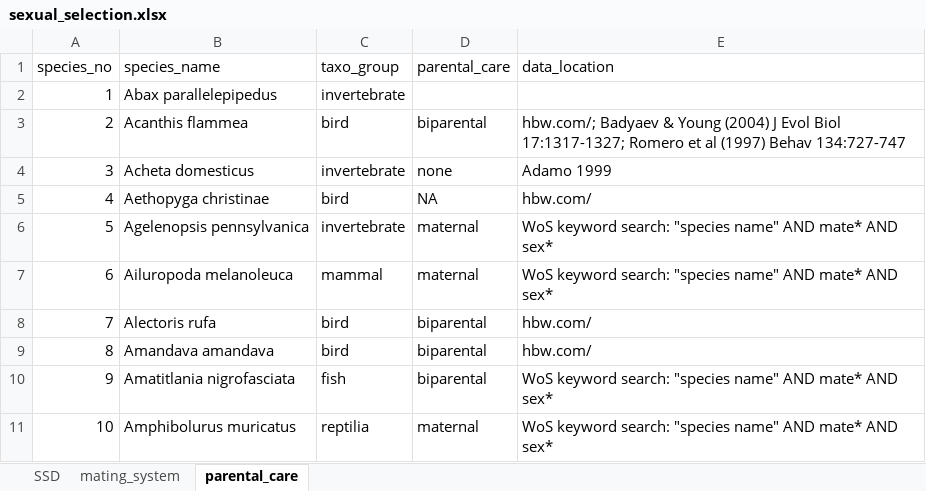
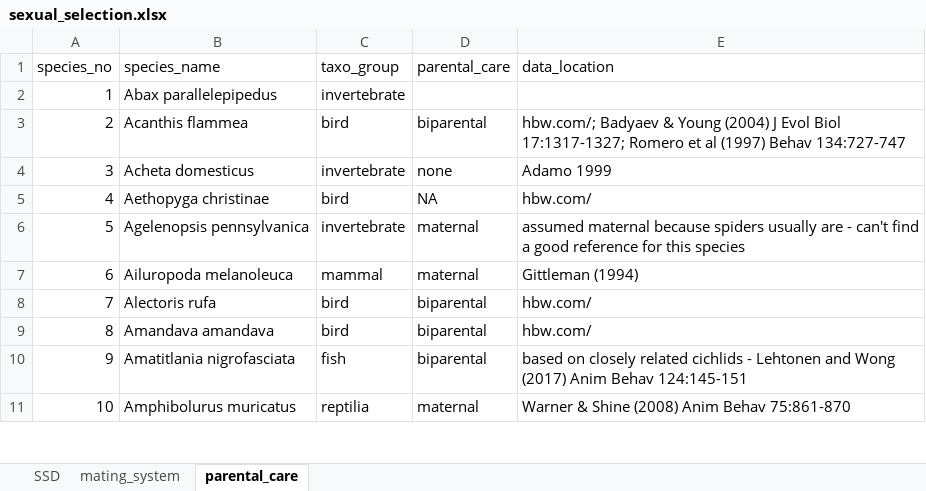
Before and after one commit to daniel1noble/sex_diff_meta, an Excel workbook: ms/nature communications ms/Supplementary/datasets/sexual_selection.xlsx, sheet parental_care, drawn as a sheet; only a part is shown; values as stored, in another font and other column widths than the file's, no borders; the diff covers the shown part only; the diff names each change by its address in the sheet, - before the commit and + after, or states it on an @@ line.

```diff
--- a/ms/nature communications ms/Supplementary/datasets/sexual_selection.xlsx (sheet parental_care)
+++ b/ms/nature communications ms/Supplementary/datasets/sexual_selection.xlsx (sheet parental_care)
-E6 (data_location): WoS keyword search: "species name" AND mate* AND sex*
+E6 (data_location): assumed maternal because spiders usually are - can't find a good reference for this species
-E7 (data_location): WoS keyword search: "species name" AND mate* AND sex*
+E7 (data_location): Gittleman (1994)
-E10 (data_location): WoS keyword search: "species name" AND mate* AND sex*
+E10 (data_location): based on closely related cichlids - Lehtonen and Wong (2017) Anim Behav 124:145-151
-E11 (data_location): WoS keyword search: "species name" AND mate* AND sex*
+E11 (data_location): Warner & Shine (2008) Anim Behav 75:861-870
```
Also changed, not shown: 11 edited cells elsewhere in this sheet, sheet mating_system, ms/final model output and tables/Supplementary_models_S1-S6.xlsx, ms/nature communications ms/Supplementary/Supplementary_model tables_S1-S6.xlsx, 4 other files.
